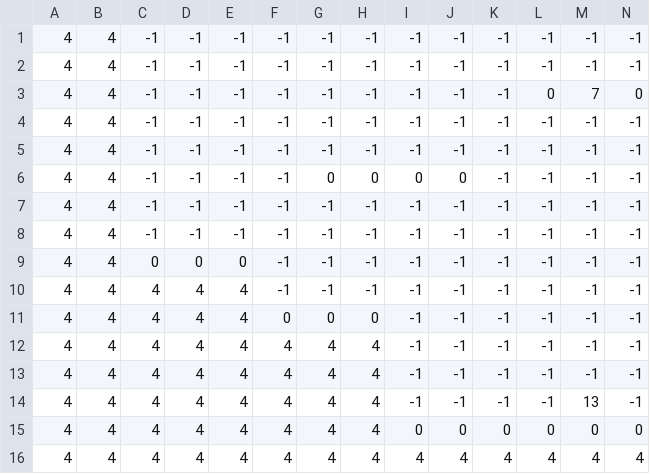
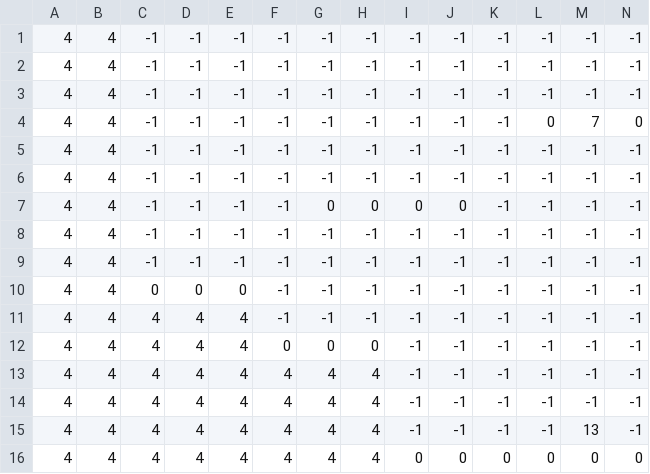
Before and after one commit to Lorudarku/CIIE-xogo2D, a CSV file: niveles/level_data0.csv, drawn as a sheet; only a part is shown; removed rows and columns are numbered as before the commit, all else as after; rows hold the shown columns only; the diff names each change by its address in the sheet, - before the commit and + after, or states it on an @@ line.

Commit message:
niveles actualizados ahora si kappa

```diff
--- a/niveles/level_data0.csv
+++ b/niveles/level_data0.csv
+row 3: 4 | 4 | -1 | -1 | -1 | -1 | -1 | -1 | -1 | -1 | -1 | -1 | -1 | -1
-row 16: 4 | 4 | 4 | 4 | 4 | 4 | 4 | 4 | 4 | 4 | 4 | 4 | 4 | 4
```
Also changed, not shown: niveles/level_data1.csv, niveles/level_data2.csv.
